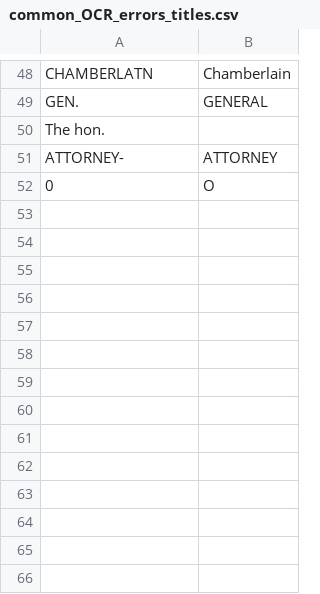
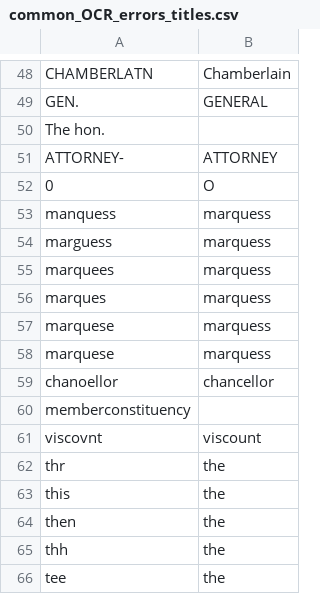
Before and after one commit to stephbuon/hansard-speakers, a CSV file: data/pre_corrections/common_OCR_errors_titles.csv, drawn as a sheet; only a part is shown, gaps mark what is left out; the diff names each change by its address in the sheet, - before the commit and + after, or states it on an @@ line.

```diff
--- a/data/pre_corrections/common_OCR_errors_titles.csv
+++ b/data/pre_corrections/common_OCR_errors_titles.csv
+row 53: manquess | marquess
+row 54: marguess | marquess
+row 55: marquees | marquess
+row 56: marques | marquess
+row 57: marquese | marquess
+row 58: marquese | marquess
+row 59: chanoellor | chancellor
+row 60: memberconstituency
+row 61: viscovnt | viscount
+row 62: thr | the
+row 63: this | the
+row 64: then | the
+row 65: thh | the
+row 66: tee | the
```
Also changed, not shown: data/pre_corrections/misspelled_given_names.tsv, 1 other file.
